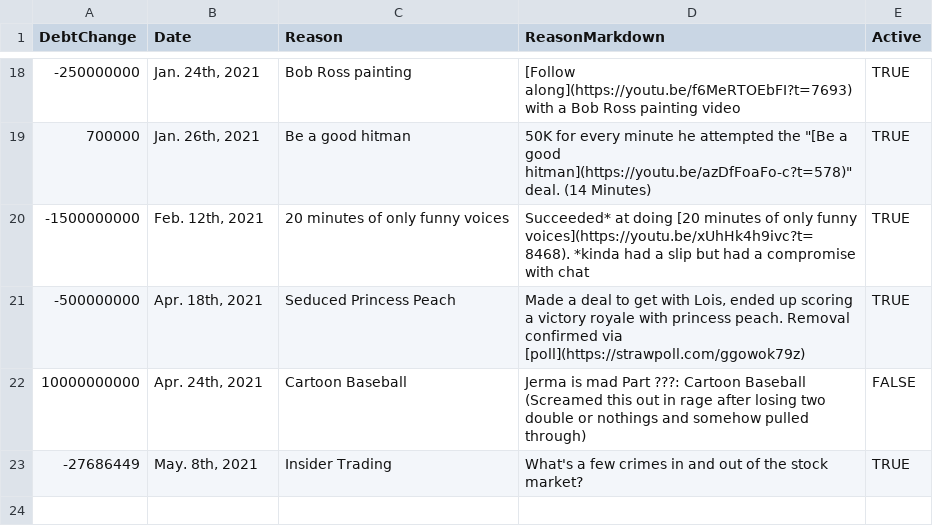
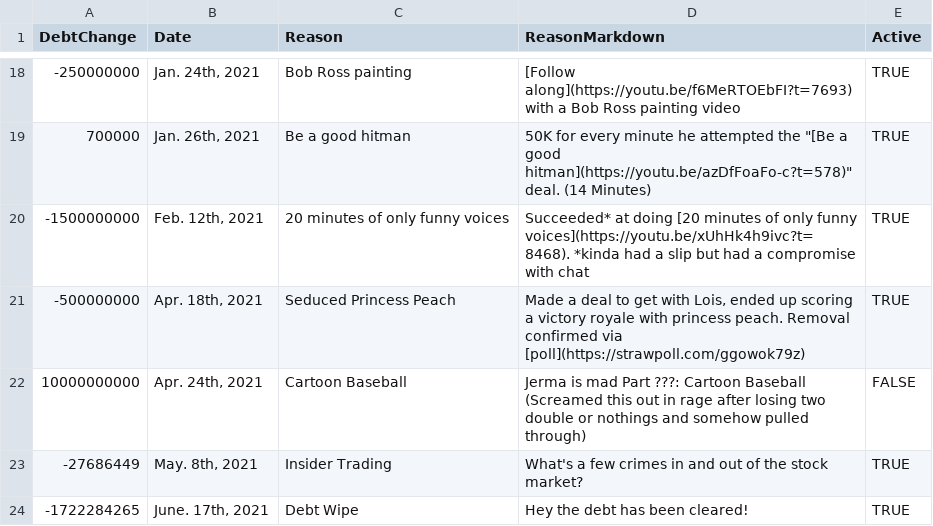
Before and after one commit to JermaSites/JermaDebt, a CSV file: _data/debt.csv, drawn as a sheet; only a part is shown, gaps mark what is left out.

Commit message:
test wiping debt

```diff
--- a/_data/debt.csv
+++ b/_data/debt.csv
@@ -23 +23,2 @@ DebtChange,Date,Reason,ReasonMarkdown,Active
 -27686449,"May. 8th, 2021",Insider Trading,What's a few crimes in and out of the stock market?,TRUE
+-1722284265,"June. 17th, 2021",Debt Wipe,Hey the debt has been cleared!,TRUE
```
